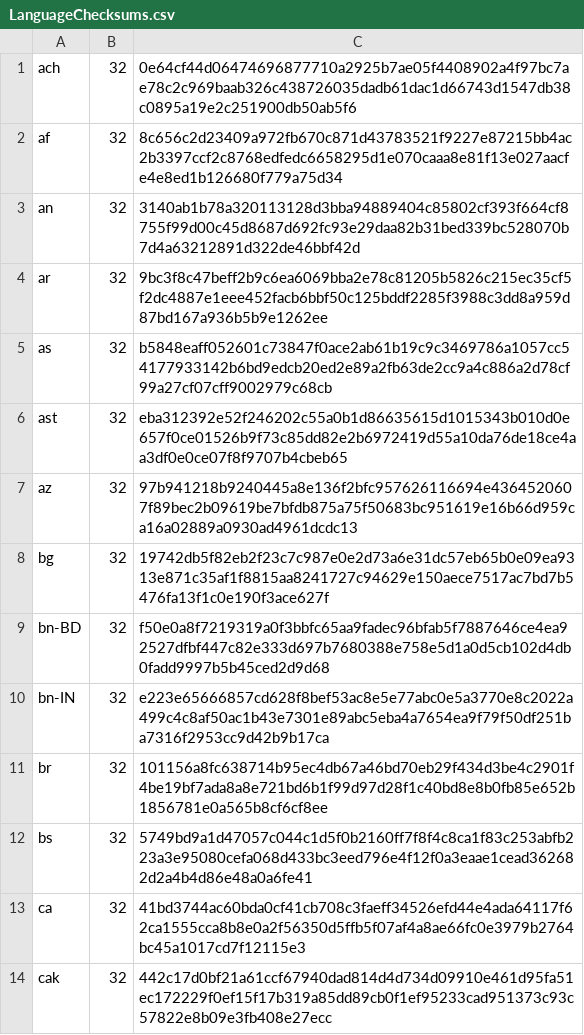
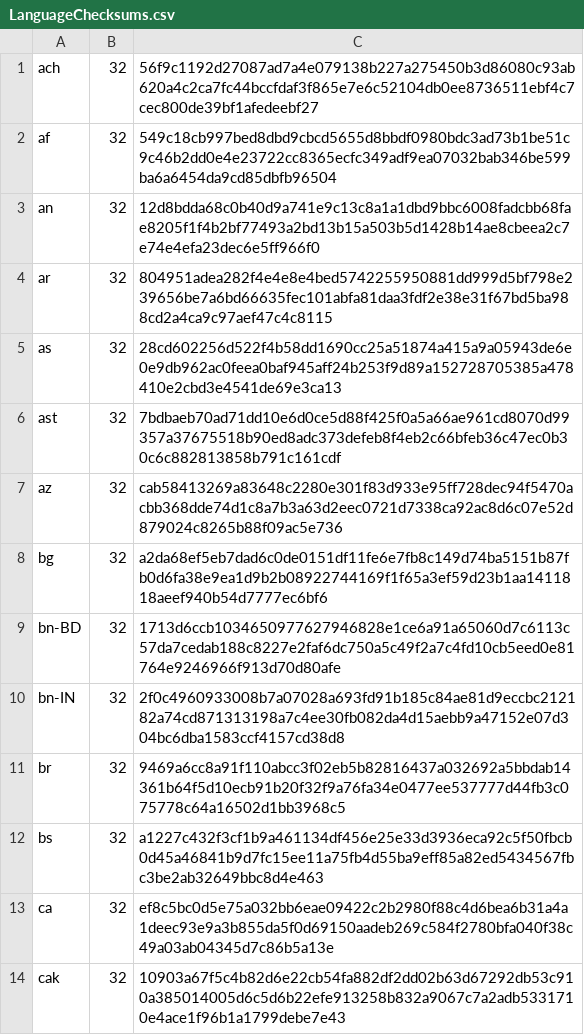
Before and after one commit to chocolatey-community/chocolatey-packages, a CSV file: automatic/firefoxesr/tools/LanguageChecksums.csv, drawn as a sheet; only a part is shown; the diff covers the shown part only.

Commit message:
AU: 5 updated - FirefoxESR flashplayerplugin flashplayerppapi Opera palemoon [skip ci] https://gist.github.com/bd2eaa76f2a9ab739ca0544c502dca6e/b563aca4a5e98de5e20e9e7e0da8dc6dcc8f68ef

```diff
--- a/automatic/firefoxesr/tools/LanguageChecksums.csv
+++ b/automatic/firefoxesr/tools/LanguageChecksums.csv
@@ -1,14 +1,14 @@
-ach|32|0e64cf44d06474696877710a2925b7ae05f4408902a4f97bc7ae78c2c969baab326c438726035dadb61dac1d66743d1547db38c0895a19e2c251900db50ab5f6
-af|32|8c656c2d23409a972fb670c871d43783521f9227e87215bb4ac2b3397ccf2c8768edfedc6658295d1e070caaa8e81f13e027aacfe4e8ed1b126680f779a75d34
-an|32|3140ab1b78a320113128d3bba94889404c85802cf393f664cf8755f99d00c45d8687d692fc93e29daa82b31bed339bc528070b7d4a63212891d322de46bbf42d
-ar|32|9bc3f8c47beff2b9c6ea6069bba2e78c81205b5826c215ec35cf5f2dc4887e1eee452facb6bbf50c125bddf2285f3988c3dd8a959d87bd167a936b5b9e1262ee
-as|32|b5848eaff052601c73847f0ace2ab61b19c9c3469786a1057cc54177933142b6bd9edcb20ed2e89a2fb63de2cc9a4c886a2d78cf99a27cf07cff9002979c68cb
-ast|32|eba312392e52f246202c55a0b1d86635615d1015343b010d0e657f0ce01526b9f73c85dd82e2b6972419d55a10da76de18ce4aa3df0e0ce07f8f9707b4cbeb65
-az|32|97b941218b9240445a8e136f2bfc957626116694e4364520607f89bec2b09619be7bfdb875a75f50683bc951619e16b66d959ca16a02889a0930ad4961dcdc13
-bg|32|19742db5f82eb2f23c7c987e0e2d73a6e31dc57eb65b0e09ea9313e871c35af1f8815aa8241727c94629e150aece7517ac7bd7b5476fa13f1c0e190f3ace627f
-bn-BD|32|f50e0a8f7219319a0f3bbfc65aa9fadec96bfab5f7887646ce4ea92527dfbf447c82e333d697b7680388e758e5d1a0d5cb102d4db0fadd9997b5b45ced2d9d68
-bn-IN|32|e223e65666857cd628f8bef53ac8e5e77abc0e5a3770e8c2022a499c4c8af50ac1b43e7301e89abc5eba4a7654ea9f79f50df251ba7316f2953cc9d42b9b17ca
-br|32|101156a8fc638714b95ec4db67a46bd70eb29f434d3be4c2901f4be19bf7ada8a8e721bd6b1f99d97d28f1c40bd8e8b0fb85e652b1856781e0a565b8cf6cf8ee
-bs|32|5749bd9a1d47057c044c1d5f0b2160ff7f8f4c8ca1f83c253abfb223a3e95080cefa068d433bc3eed796e4f12f0a3eaae1cead362682d2a4b4d86e48a0a6fe41
-ca|32|41bd3744ac60bda0cf41cb708c3faeff34526efd44e4ada64117f62ca1555cca8b8e0a2f56350d5ffb5f07af4a8ae66fc0e3979b2764bc45a1017cd7f12115e3
-cak|32|442c17d0bf21a61ccf67940dad814d4d734d09910e461d95fa51ec172229f0ef15f17b319a85dd89cb0f1ef95233cad951373c93c57822e8b09e3fb408e27ecc
+ach|32|56f9c1192d27087ad7a4e079138b227a275450b3d86080c93ab620a4c2ca7fc44bccfdaf3f865e7e6c52104db0ee8736511ebf4c7cec800de39bf1afedeebf27
+af|32|549c18cb997bed8dbd9cbcd5655d8bbdf0980bdc3ad73b1be51c9c46b2dd0e4e23722cc8365ecfc349adf9ea07032bab346be599ba6a6454da9cd85dbfb96504
+an|32|12d8bdda68c0b40d9a741e9c13c8a1a1dbd9bbc6008fadcbb68fae8205f1f4b2bf77493a2bd13b15a503b5d1428b14ae8cbeea2c7e74e4efa23dec6e5ff966f0
+ar|32|804951adea282f4e4e8e4bed5742255950881dd999d5bf798e239656be7a6bd66635fec101abfa81daa3fdf2e38e31f67bd5ba988cd2a4ca9c97aef47c4c8115
+as|32|28cd602256d522f4b58dd1690cc25a51874a415a9a05943de6e0e9db962ac0feea0baf945aff24b253f9d89a152728705385a478410e2cbd3e4541de69e3ca13
+ast|32|7bdbaeb70ad71dd10e6d0ce5d88f425f0a5a66ae961cd8070d99357a37675518b90ed8adc373defeb8f4eb2c66bfeb36c47ec0b30c6c882813858b791c161cdf
+az|32|cab58413269a83648c2280e301f83d933e95ff728dec94f5470acbb368dde74d1c8a7b3a63d2eec0721d7338ca92ac8d6c07e52d879024c8265b88f09ac5e736
+bg|32|a2da68ef5eb7dad6c0de0151df11fe6e7fb8c149d74ba5151b87fb0d6fa38e9ea1d9b2b08922744169f1f65a3ef59d23b1aa1411818aeef940b54d7777ec6bf6
+bn-BD|32|1713d6ccb1034650977627946828e1ce6a91a65060d7c6113c57da7cedab188c8227e2faf6dc750a5c49f2a7c4fd10cb5eed0e81764e9246966f913d70d80afe
+bn-IN|32|2f0c4960933008b7a07028a693fd91b185c84ae81d9eccbc212182a74cd871313198a7c4ee30fb082da4d15aebb9a47152e07d304bc6dba1583ccf4157cd38d8
+br|32|9469a6cc8a91f110abcc3f02eb5b82816437a032692a5bbdab14361b64f5d10ecb91b20f32f9a76fa34e0477ee537777d44fb3c075778c64a16502d1bb3968c5
+bs|32|a1227c432f3cf1b9a461134df456e25e33d3936eca92c5f50fbcb0d45a46841b9d7fc15ee11a75fb4d55ba9eff85a82ed5434567fbc3be2ab32649bbc8d4e463
+ca|32|ef8c5bc0d5e75a032bb6eae09422c2b2980f88c4d6bea6b31a4a1deec93e9a3b855da5f0d69150aadeb269c584f2780bfa040f38c49a03ab04345d7c86b5a13e
+cak|32|10903a67f5c4b82d6e22cb54fa882df2dd02b63d67292db53c910a385014005d6c5d6b22efe913258b832a9067c7a2adb5331710e4ace1f96b1a1799debe7e43
```
Also changed, not shown: 170 edited cells elsewhere in this file, 10 other files.
